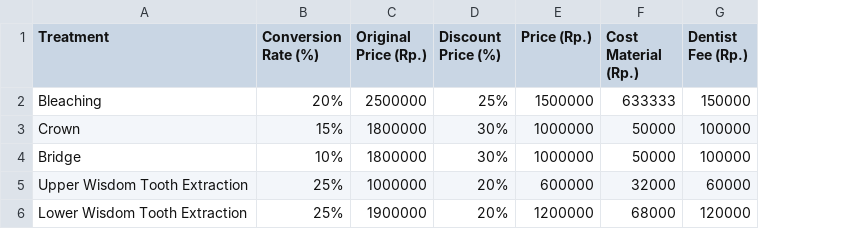
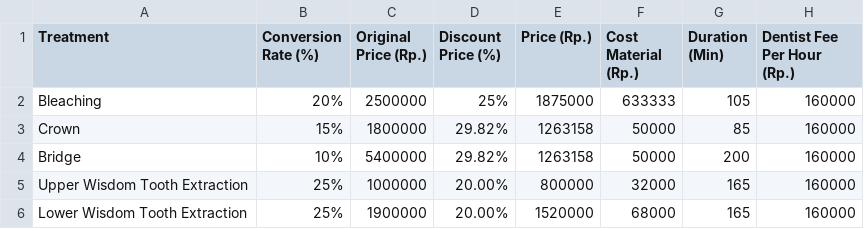
Before and after one commit to Gaia-Dental-Studio/AVC_corporate_wellness_program, a CSV file: corporate_wellness_data/dsp.csv, drawn as a sheet; removed rows and columns are numbered as before the commit, all else as after; the diff names each change by its address in the sheet, - before the commit and + after, or states it on an @@ line.

```diff
--- a/corporate_wellness_data/dsp.csv
+++ b/corporate_wellness_data/dsp.csv
-column G (Dentist Fee (Rp.)), rows 2-6: 150000 | 100000 | 100000 | 60000 | 120000
+column G (Duration (Min)), rows 2-6: 105 | 85 | 200 | 165 | 165
+column H (Dentist Fee Per Hour (Rp.)), rows 2-6: all 160000
-E2 (Price (Rp.)): 1500000
+E2 (Price (Rp.)): 1875000
-D3:D4 (Discount Price (%)): 30%
+D3:D4 (Discount Price (%)): 29.82%
-E3:E4 (Price (Rp.)): 1000000
+E3:E4 (Price (Rp.)): 1263158
-C4 (Original Price (Rp.)): 1800000
+C4 (Original Price (Rp.)): 5400000
-D5:D6 (Discount Price (%)): 20%
+D5:D6 (Discount Price (%)): 20.00%
-E5 (Price (Rp.)): 600000
+E5 (Price (Rp.)): 800000
-E6 (Price (Rp.)): 1200000
+E6 (Price (Rp.)): 1520000
```
Also changed, not shown: 28 other files.
